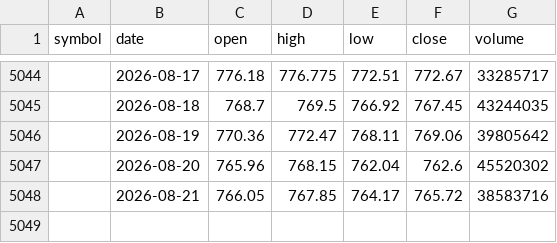
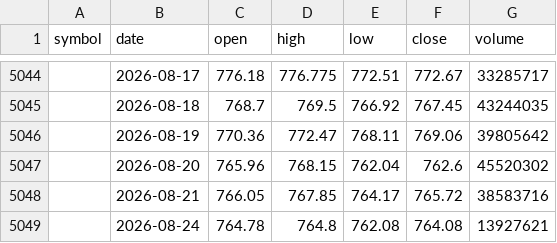
Before and after one commit to SmokeBellow/invest-tech, a CSV file: data/SPY.csv, drawn as a sheet; only a part is shown, gaps mark what is left out; the diff names each change by its address in the sheet, - before the commit and + after, or states it on an @@ line.

```diff
--- a/data/SPY.csv
+++ b/data/SPY.csv
+row 5049:  | 2026-08-24 | 764.78 | 764.8 | 762.08 | 764.08 | 13927621
```
Also changed, not shown: 1 other file.
